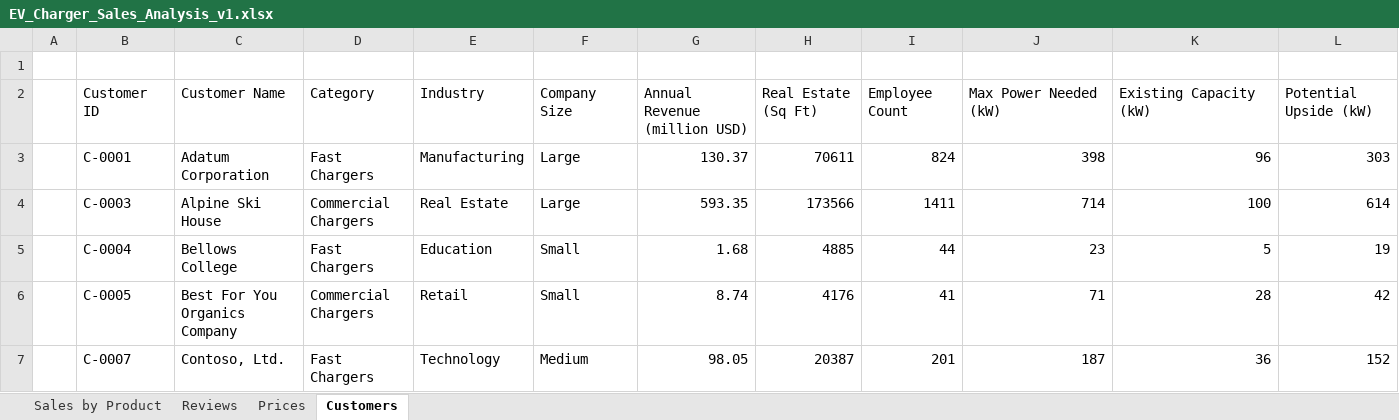
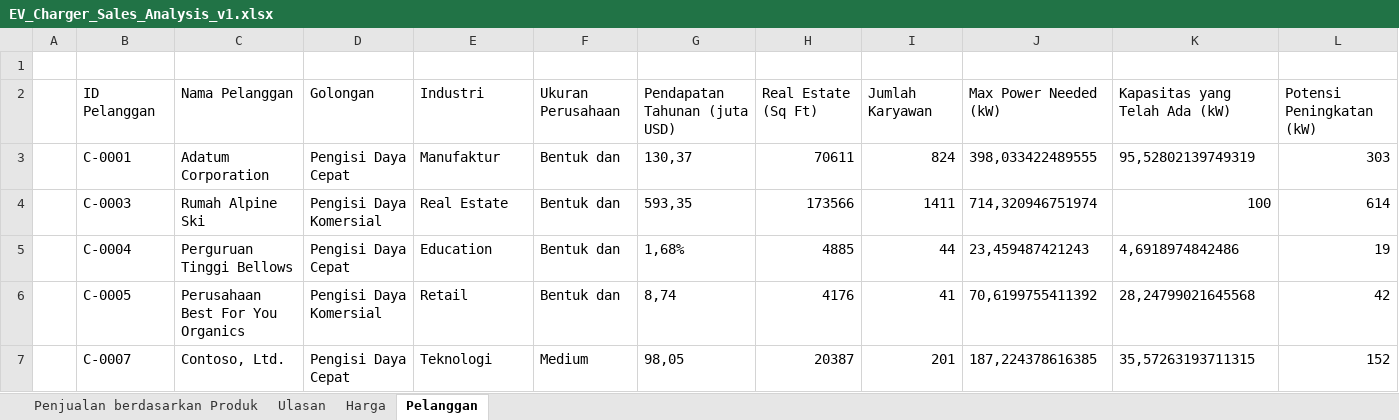
Before and after one commit to MicrosoftLearning/MS-4008-Microsoft-365-Copilot-Interactive-Experience-for-Executives.id-id, an Excel workbook: ResourceFiles/EV_Charger_Sales_Analysis_v1.xlsx, sheet Pelanggan, drawn as a sheet; only a part is shown; values as stored, in another font and other column widths than the file's, no borders; table styles not drawn; removed rows and columns are numbered as before the commit, all else as after; the diff covers the shown part only; the diff names each change by its address in the sheet, - before the commit and + after, or states it on an @@ line.

```diff
--- a/ResourceFiles/EV_Charger_Sales_Analysis_v1.xlsx (sheet Pelanggan)
+++ b/ResourceFiles/EV_Charger_Sales_Analysis_v1.xlsx (sheet Pelanggan)
-sheet tab: Sales by Product
+sheet tab: Penjualan berdasarkan Produk
-sheet tab: Reviews
+sheet tab: Ulasan
-sheet tab: Prices
+sheet tab: Harga
-sheet tab: Customers
+sheet tab: Pelanggan
-row 2:  | Customer ID | Customer Name | Category | Industry | Company Size | Annual Revenue (million USD) | Real Estate (Sq Ft) | Employee Count | Max Power Needed (kW) | Existing Capacity (kW) | Potential Upside (kW)
+row 2:  | ID Pelanggan | Nama Pelanggan | Golongan | Industri | Ukuran Perusahaan | Pendapatan Tahunan (juta USD) | Real Estate (Sq Ft) | Jumlah Karyawan | Max Power Needed (kW) | Kapasitas yang Telah Ada (kW) | Potensi Peningkatan (kW)
-D3: Fast Chargers
+D3: Pengisi Daya Cepat
-E3: Manufacturing
+E3: Manufaktur
-F3:F4: Large
+F3:F4: Bentuk dan
-G3: 130.37
+G3: 130,37
-J3: 398
+J3: 398,033422489555
-K3: 96
+K3: 95,52802139749319
-C4: Alpine Ski House
+C4: Rumah Alpine Ski
-D4: Commercial Chargers
+D4: Pengisi Daya Komersial
-G4: 593.35
+G4: 593,35
-J4: 714
+J4: 714,320946751974
-C5: Bellows College
+C5: Perguruan Tinggi Bellows
-D5: Fast Chargers
+D5: Pengisi Daya Cepat
-F5:F6: Small
+F5:F6: Bentuk dan
-G5: 1.68
+G5: 1,68%
-J5: 23
+J5: 23,459487421243
-K5: 5
+K5: 4,6918974842486
-C6: Best For You Organics Company
+C6: Perusahaan Best For You Organics
-D6: Commercial Chargers
+D6: Pengisi Daya Komersial
-G6: 8.74
+G6: 8,74
-J6: 71
+J6: 70,6199755411392
-K6: 28
+K6: 28,24799021645568
-D7: Fast Chargers
+D7: Pengisi Daya Cepat
-E7: Technology
+E7: Teknologi
-G7: 98.05
+G7: 98,05
-J7: 187
+J7: 187,224378616385
-K7: 36
+K7: 35,57263193711315
```
Also changed, not shown: 152 edited cells elsewhere in this sheet, sheet Penjualan berdasarkan Produk, sheet Ulasan, sheet Harga, formulas that keep their value, 9 other files.
